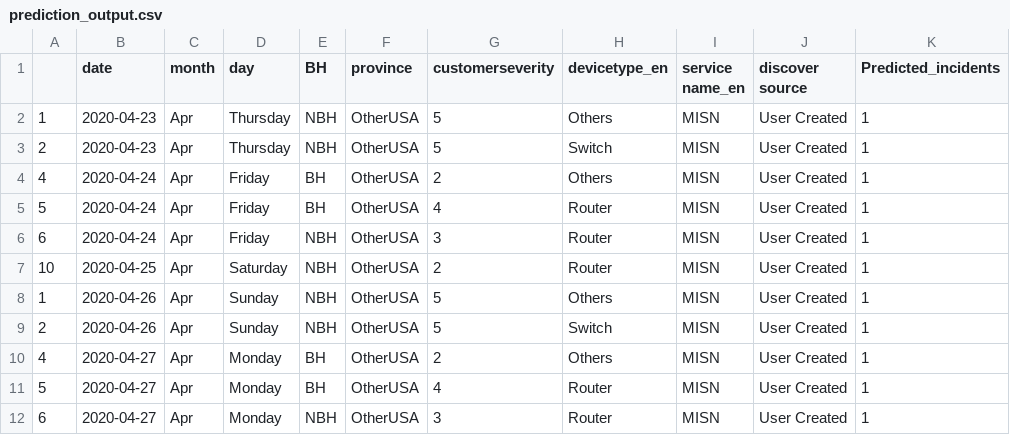
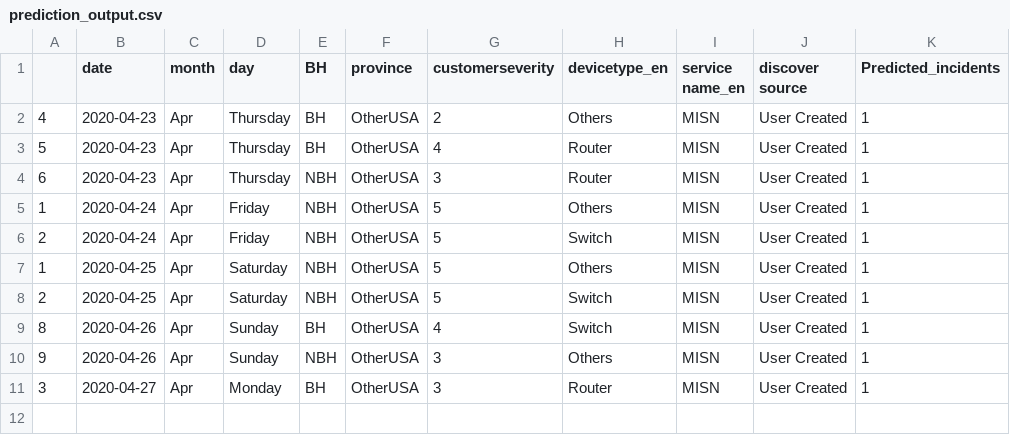
Before and after one commit to AnalyticsSolution/IncidentPredictionTraining, a CSV file: Output/prediction_output.csv, drawn as a sheet.

Commit message:
Pushing Output files to GIT repo

```diff
--- a/Output/prediction_output.csv
+++ b/Output/prediction_output.csv
@@ -1,12 +1,11 @@
 ,date,month,day,BH,province,customerseverity,devicetype_en,service name_en,discover source,Predicted_incidents
-1,2020-04-23,Apr,Thursday,NBH,OtherUSA,5,Others,MISN,User Created,1
-2,2020-04-23,Apr,Thursday,NBH,OtherUSA,5,Switch,MISN,User Created,1
-4,2020-04-24,Apr,Friday,BH,OtherUSA,2,Others,MISN,User Created,1
-5,2020-04-24,Apr,Friday,BH,OtherUSA,4,Router,MISN,User Created,1
-6,2020-04-24,Apr,Friday,NBH,OtherUSA,3,Router,MISN,User Created,1
-10,2020-04-25,Apr,Saturday,NBH,OtherUSA,2,Router,MISN,User Created,1
-1,2020-04-26,Apr,Sunday,NBH,OtherUSA,5,Others,MISN,User Created,1
-2,2020-04-26,Apr,Sunday,NBH,OtherUSA,5,Switch,MISN,User Created,1
-4,2020-04-27,Apr,Monday,BH,OtherUSA,2,Others,MISN,User Created,1
-5,2020-04-27,Apr,Monday,BH,OtherUSA,4,Router,MISN,User Created,1
-6,2020-04-27,Apr,Monday,NBH,OtherUSA,3,Router,MISN,User Created,1
+4,2020-04-23,Apr,Thursday,BH,OtherUSA,2,Others,MISN,User Created,1
+5,2020-04-23,Apr,Thursday,BH,OtherUSA,4,Router,MISN,User Created,1
+6,2020-04-23,Apr,Thursday,NBH,OtherUSA,3,Router,MISN,User Created,1
+1,2020-04-24,Apr,Friday,NBH,OtherUSA,5,Others,MISN,User Created,1
+2,2020-04-24,Apr,Friday,NBH,OtherUSA,5,Switch,MISN,User Created,1
+1,2020-04-25,Apr,Saturday,NBH,OtherUSA,5,Others,MISN,User Created,1
+2,2020-04-25,Apr,Saturday,NBH,OtherUSA,5,Switch,MISN,User Created,1
+8,2020-04-26,Apr,Sunday,BH,OtherUSA,4,Switch,MISN,User Created,1
+9,2020-04-26,Apr,Sunday,NBH,OtherUSA,3,Others,MISN,User Created,1
+3,2020-04-27,Apr,Monday,BH,OtherUSA,3,Router,MISN,User Created,1
```
Also changed, not shown: Output/prediction_model_metrics.csv, 2 other files.
